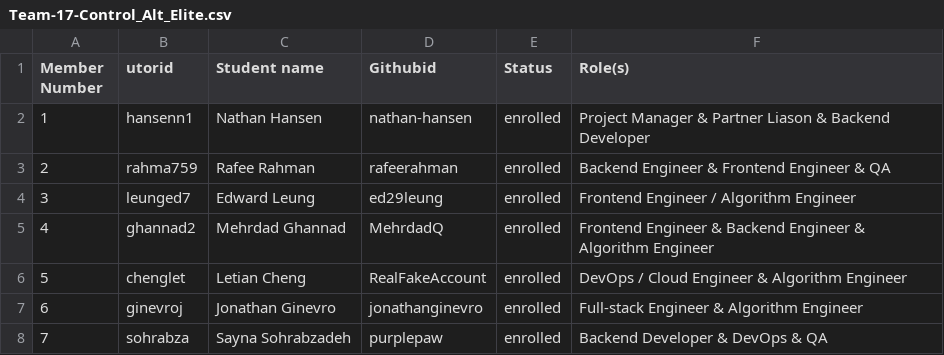
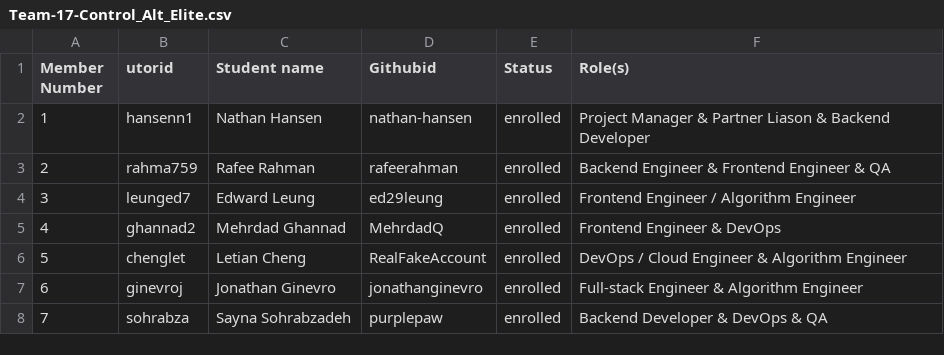
Before and after one commit to rafeerahman/Anonymizer, a CSV file: team/Team-17-Control_Alt_Elite.csv, drawn as a sheet.

Commit message:
Small role change

```diff
--- a/team/Team-17-Control_Alt_Elite.csv
+++ b/team/Team-17-Control_Alt_Elite.csv
@@ -4,3 +4,3 @@ Member Number,utorid,Student name,Githubid,Status,Role(s)
 3,leunged7,Edward Leung,ed29leung,enrolled, Frontend Engineer / Algorithm Engineer
-4,ghannad2,Mehrdad Ghannad,MehrdadQ,enrolled, Frontend Engineer & Backend Engineer & Algorithm Engineer
+4,ghannad2,Mehrdad Ghannad,MehrdadQ,enrolled, Frontend Engineer & DevOps
 5,chenglet,Letian Cheng,RealFakeAccount,enrolled, DevOps / Cloud Engineer & Algorithm Engineer
```
